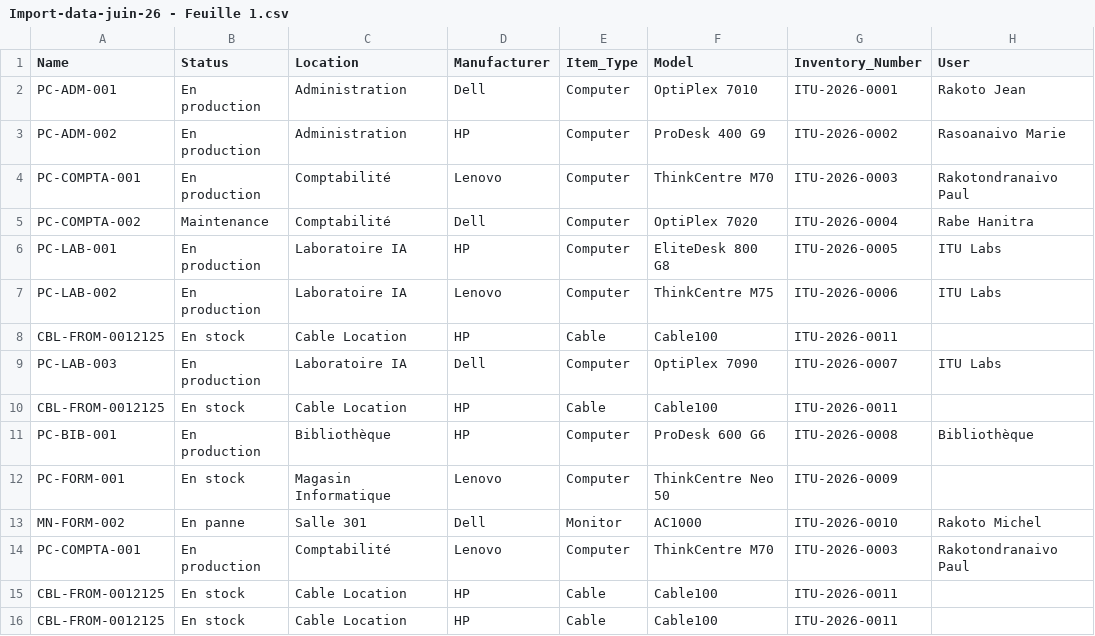
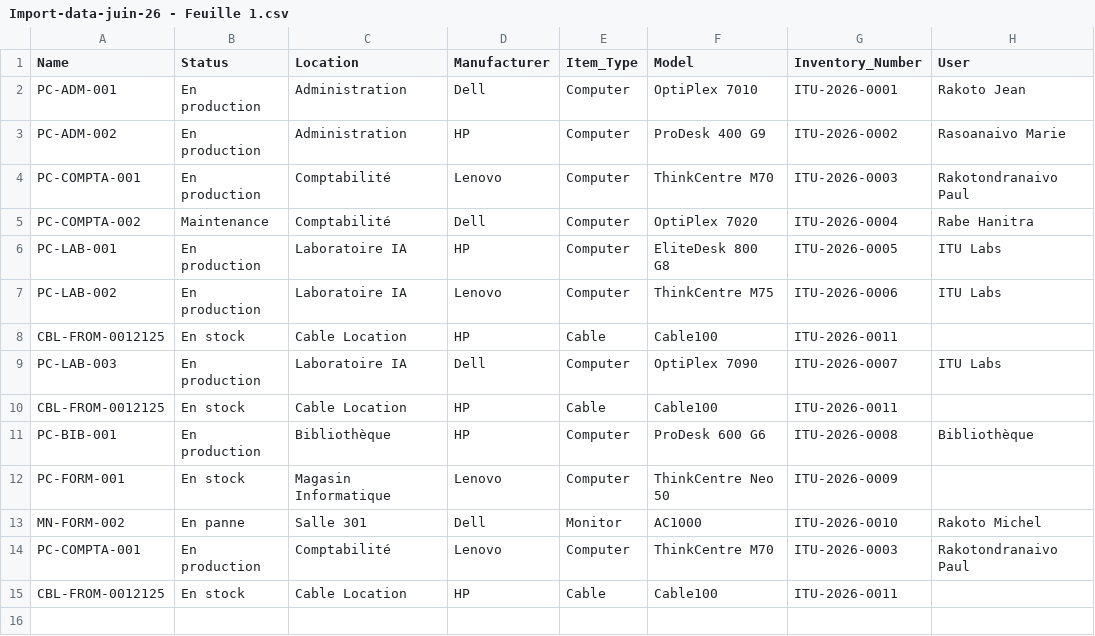
Before and after one commit to princi-rakotoarison07/glpi, a CSV file: model-import/Import-data-juin-26 - Feuille 1.csv, drawn as a sheet.

Commit message:
status fixed

```diff
--- a/model-import/Import-data-juin-26 - Feuille 1.csv
+++ b/model-import/Import-data-juin-26 - Feuille 1.csv
@@ -15,2 +15 @@ PC-COMPTA-001,En production,Comptabilité,Lenovo,Computer,ThinkCentre M70,ITU-20
 CBL-FROM-0012125,En stock,Cable Location,HP,Cable,Cable100,ITU-2026-0011,
-CBL-FROM-0012125,En stock,Cable Location,HP,Cable,Cable100,ITU-2026-0011,
```
Also changed, not shown: 24 other files.
